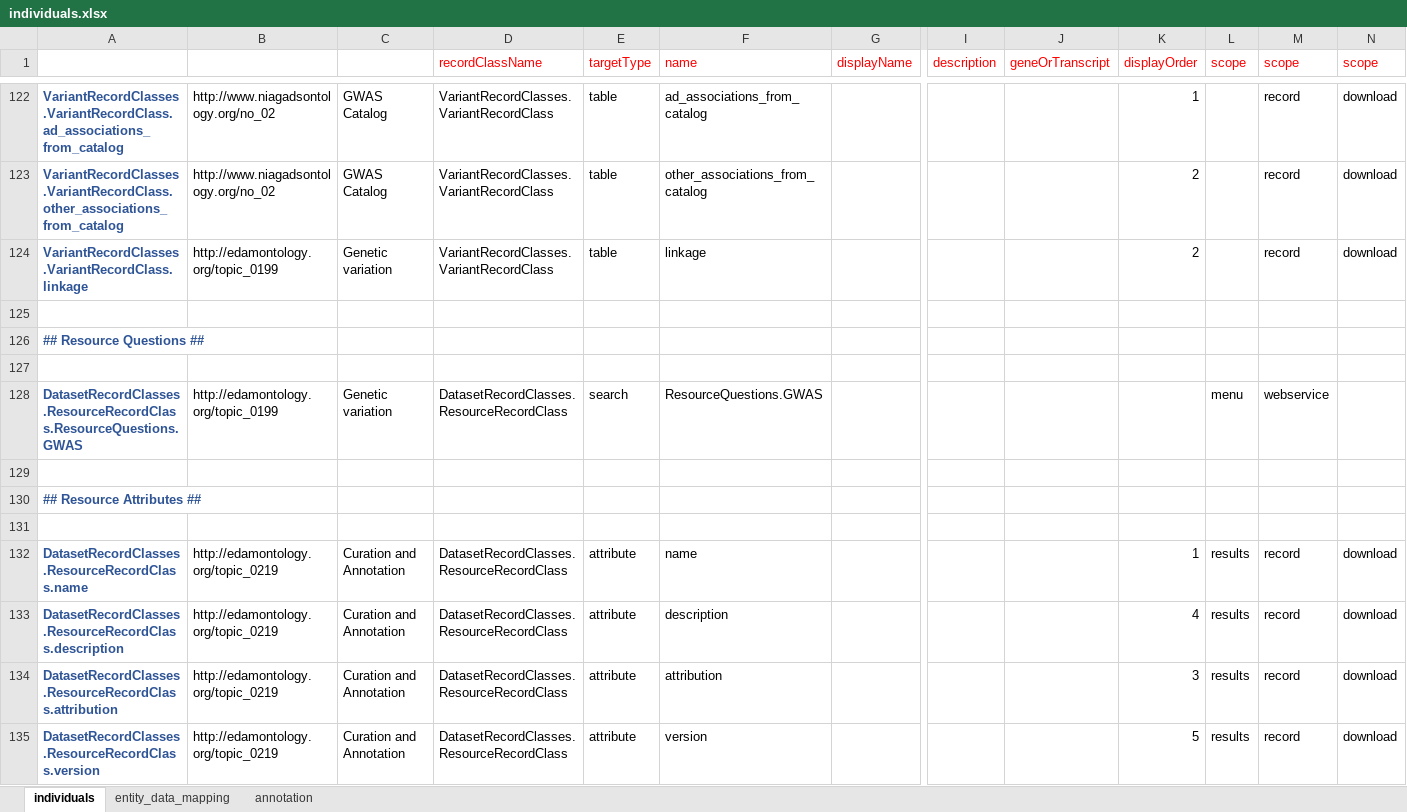
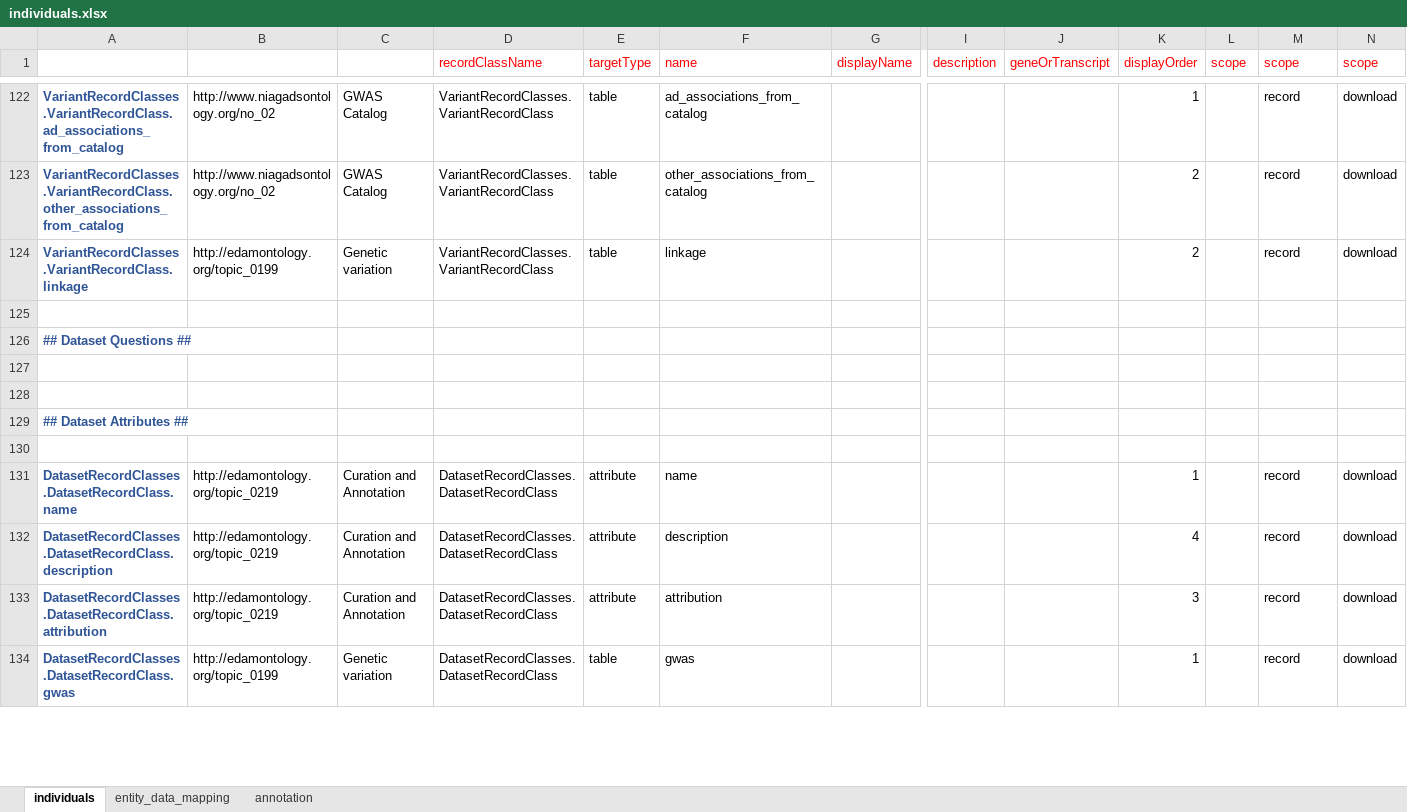
Before and after one commit to NIAGADS/GenomicsDBWebsite, an Excel workbook: Model/lib/wdk/ontology/individuals.xlsx, sheet individuals, drawn as a sheet; only a part is shown, gaps mark what is left out; values as stored, in another font and other column widths than the file's, no borders; removed rows and columns are numbered as before the commit, all else as after; rows hold the shown columns only; the diff covers the shown part only; the diff names each change by its address in the sheet, - before the commit and + after, or states it on an @@ line.

Commit message:
finished tables / updates to dataset record

```diff
--- a/Model/lib/wdk/ontology/individuals.xlsx (sheet individuals)
+++ b/Model/lib/wdk/ontology/individuals.xlsx (sheet individuals)
-A126: ## Resource Questions ##
+A126: ## Dataset Questions ##
-row 128: DatasetRecordClasses.ResourceRecordClass.ResourceQuestions.GWAS | http://edamontology.org/topic_0199 | Genetic variation | DatasetRecordClasses.ResourceRecordClass | search | ResourceQuestions.GWAS |  |  |  |  | menu | webservice
-A129: ## Resource Attributes ##
+A129: ## Dataset Attributes ##
-A131: DatasetRecordClasses.ResourceRecordClass.name
+A131: DatasetRecordClasses.DatasetRecordClass.name
-D131:D133 (recordClassName): DatasetRecordClasses.ResourceRecordClass
+D131:D133 (recordClassName): DatasetRecordClasses.DatasetRecordClass
-L131:L133 (scope): results
+L131:L133 (scope): (empty)
-A132: DatasetRecordClasses.ResourceRecordClass.description
+A132: DatasetRecordClasses.DatasetRecordClass.description
-A133: DatasetRecordClasses.ResourceRecordClass.attribution
+A133: DatasetRecordClasses.DatasetRecordClass.attribution
-row 135: DatasetRecordClasses.ResourceRecordClass.version | http://edamontology.org/topic_0219 | Curation and Annotation | DatasetRecordClasses.ResourceRecordClass | attribute | version |  |  |  | 5 | results | record | download
+row 134: DatasetRecordClasses.DatasetRecordClass.gwas | http://edamontology.org/topic_0199 | Genetic variation | DatasetRecordClasses.DatasetRecordClass | table | gwas |  |  |  | 1 |  | record | download
```
Also changed, not shown: 5 added rows, 2 removed rows and 16 edited cells elsewhere in this sheet, 24 other files.
